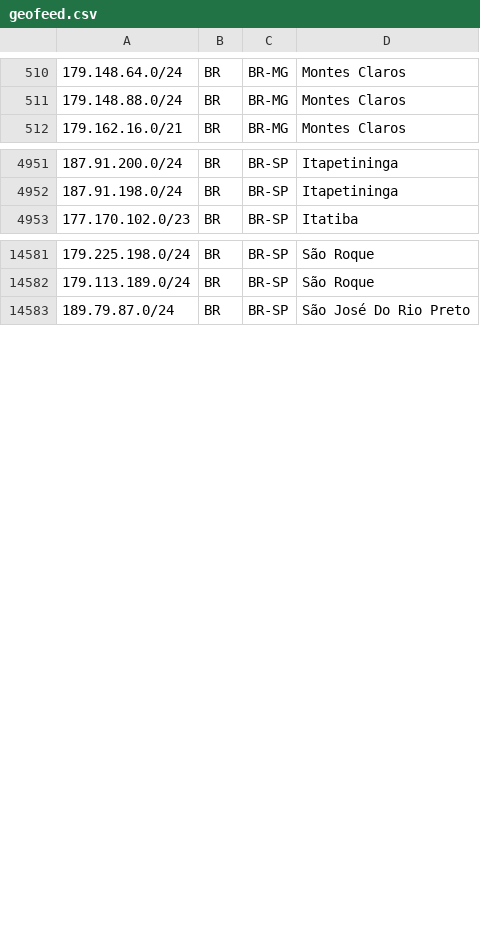
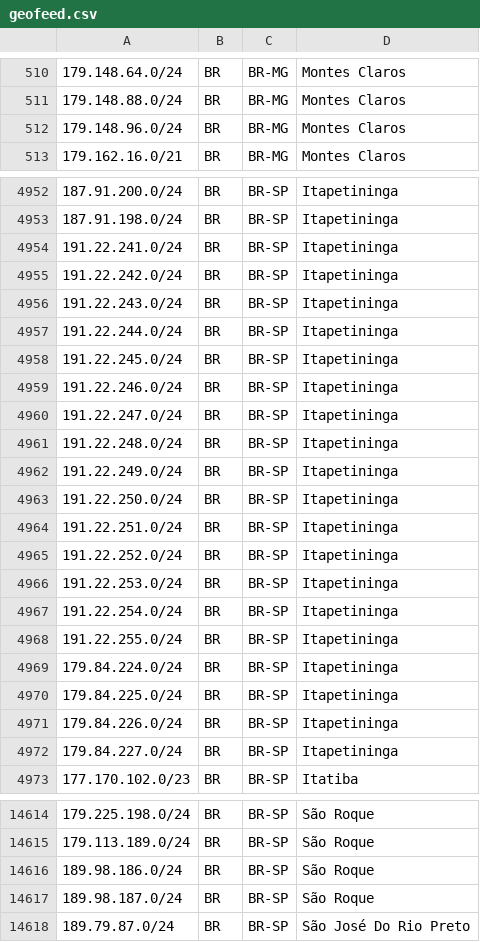
Before and after one commit to baleeiro17/geofeed-vivo, a CSV file: geofeed.csv, drawn as a sheet; only a part is shown, gaps mark what is left out; the diff covers the shown part only.

Commit message:
Add files via upload

```diff
--- a/geofeed.csv
+++ b/geofeed.csv
@@ -511,2 +511,3 @@
 179.148.88.0/24,BR,BR-MG,Montes Claros,
+179.148.96.0/24,BR,BR-MG,Montes Claros,
 179.162.16.0/21,BR,BR-MG,Montes Claros,
@@ -4952,2 +4953,21 @@
 187.91.198.0/24,BR,BR-SP,Itapetininga,
+191.22.241.0/24,BR,BR-SP,Itapetininga,
+191.22.242.0/24,BR,BR-SP,Itapetininga,
+191.22.243.0/24,BR,BR-SP,Itapetininga,
+191.22.244.0/24,BR,BR-SP,Itapetininga,
+191.22.245.0/24,BR,BR-SP,Itapetininga,
+191.22.246.0/24,BR,BR-SP,Itapetininga,
+191.22.247.0/24,BR,BR-SP,Itapetininga,
+191.22.248.0/24,BR,BR-SP,Itapetininga,
+191.22.249.0/24,BR,BR-SP,Itapetininga,
+191.22.250.0/24,BR,BR-SP,Itapetininga,
+191.22.251.0/24,BR,BR-SP,Itapetininga,
+191.22.252.0/24,BR,BR-SP,Itapetininga,
+191.22.253.0/24,BR,BR-SP,Itapetininga,
+191.22.254.0/24,BR,BR-SP,Itapetininga,
+191.22.255.0/24,BR,BR-SP,Itapetininga,
+179.84.224.0/24,BR,BR-SP,Itapetininga,
+179.84.225.0/24,BR,BR-SP,Itapetininga,
+179.84.226.0/24,BR,BR-SP,Itapetininga,
+179.84.227.0/24,BR,BR-SP,Itapetininga,
 177.170.102.0/23,BR,BR-SP,Itatiba,
@@ -14582,2 +14615,4 @@
 179.113.189.0/24,BR,BR-SP,São Roque,
+189.98.186.0/24,BR,BR-SP,São Roque,
+189.98.187.0/24,BR,BR-SP,São Roque,
 189.79.87.0/24,BR,BR-SP,São José Do Rio Preto,
```
Also changed, not shown: 13 added rows elsewhere in this file.
